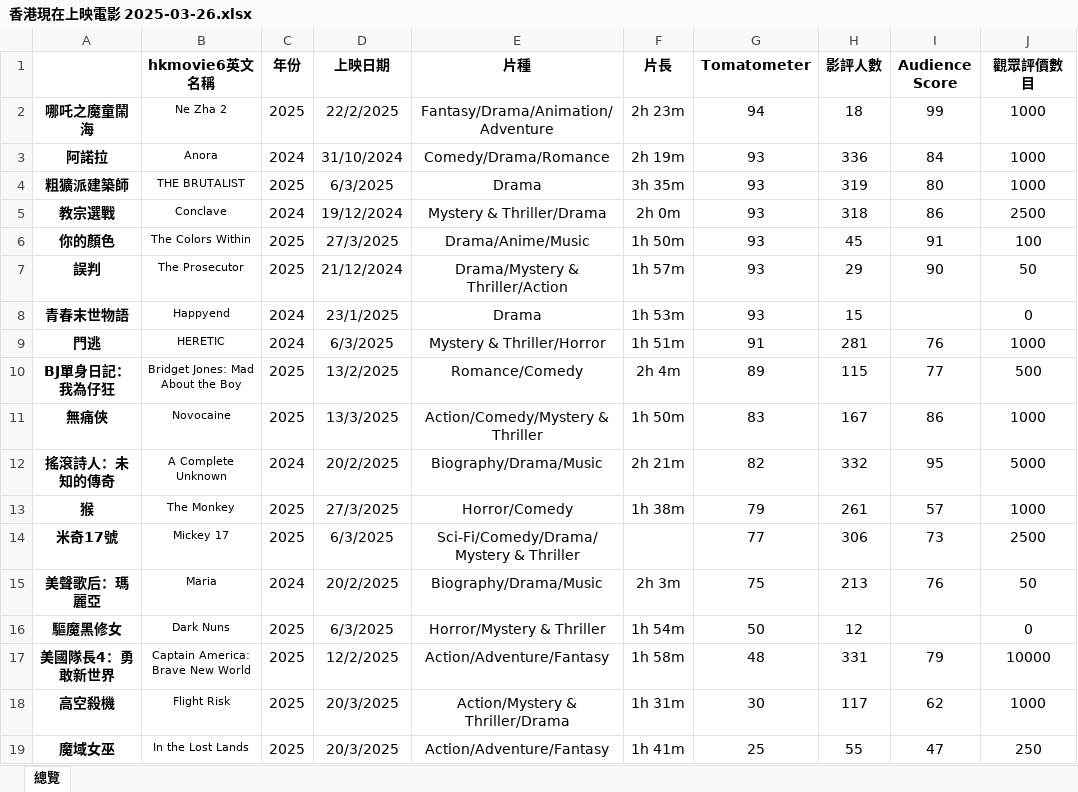
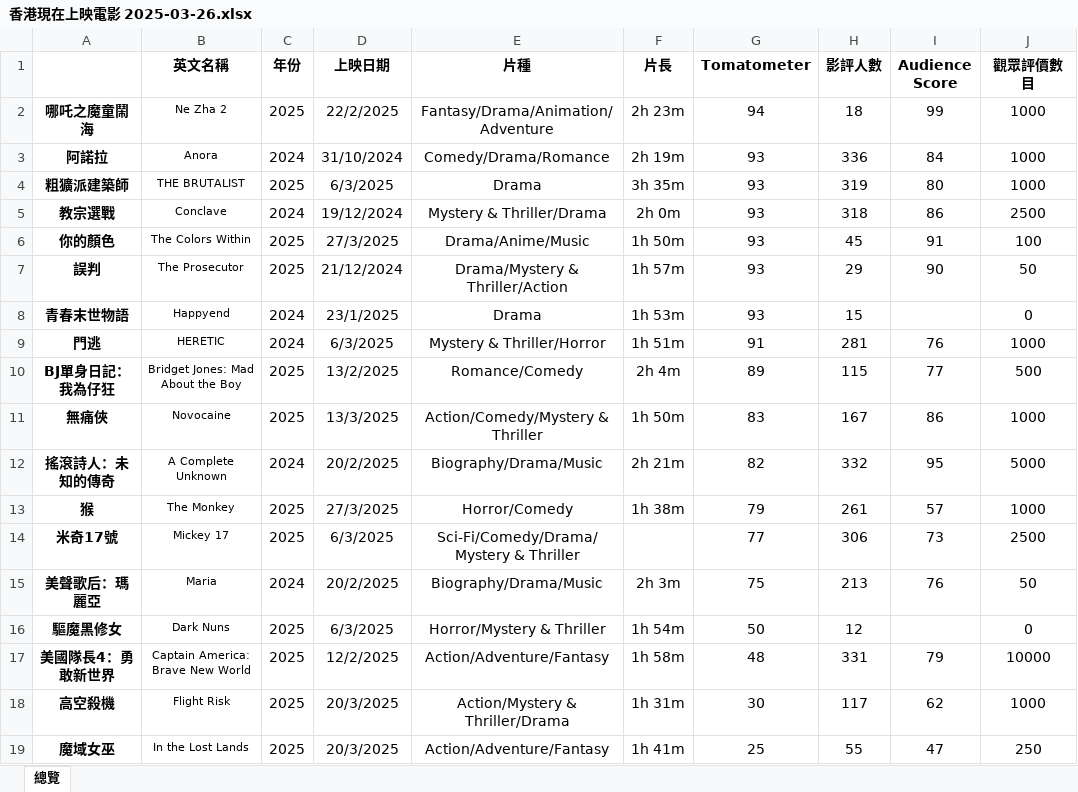
Before and after one commit to sparktsang/HKshowingpublic, an Excel workbook: 香港現在上映電影 2025-03-26.xlsx, sheet 總覽, drawn as a sheet; values as stored, in another font and other column widths than the file's, no borders; the diff names each change by its address in the sheet, - before the commit and + after, or states it on an @@ line.

```diff
--- a/香港現在上映電影 2025-03-26.xlsx (sheet 總覽)
+++ b/香港現在上映電影 2025-03-26.xlsx (sheet 總覽)
-B1: hkmovie6英文名稱
+B1: 英文名稱
```
Also changed, not shown: 1 other file.
